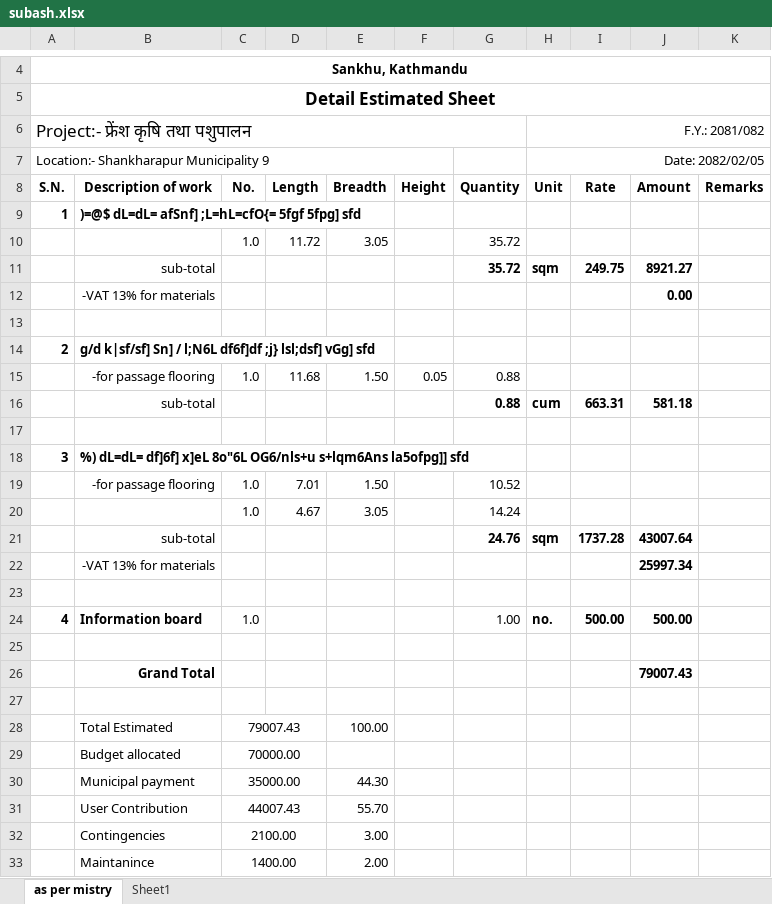
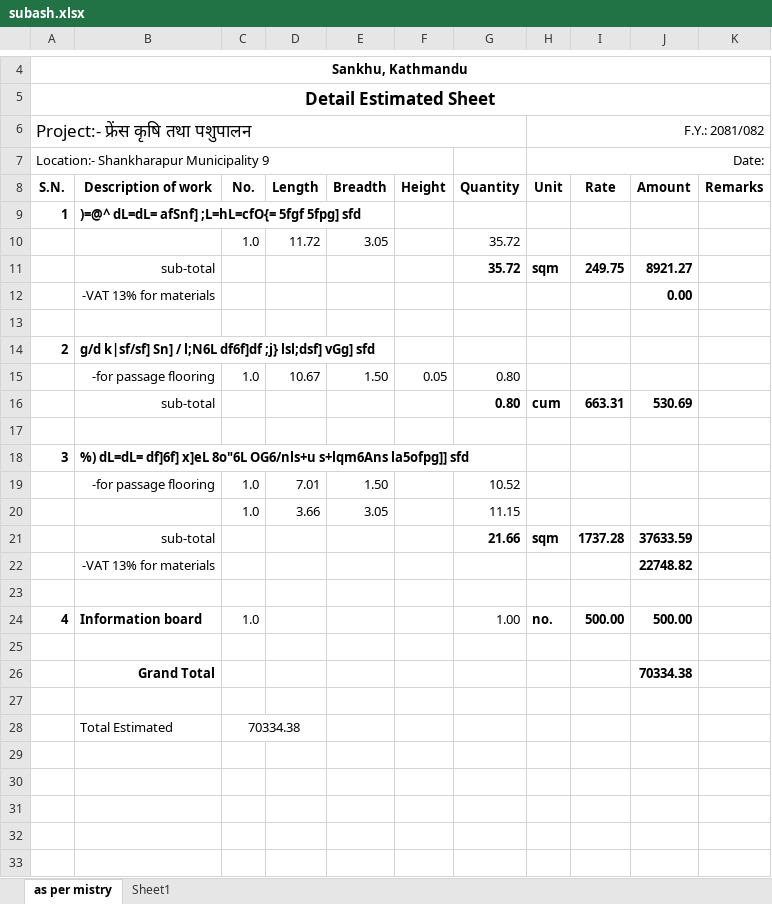
Before and after one commit to suwalcrystal/ofc, an Excel workbook: ofc/पशु शाखा इस्तिमेट/subash.xlsx, sheet as per mistry, drawn as a sheet; only a part is shown, gaps mark what is left out; values as stored, in another font and other column widths than the file's, no borders; removed rows and columns are numbered as before the commit, all else as after; the diff names each change by its address in the sheet, - before the commit and + after, or states it on an @@ line.

```diff
--- a/ofc/पशु शाखा इस्तिमेट/subash.xlsx (sheet as per mistry)
+++ b/ofc/पशु शाखा इस्तिमेट/subash.xlsx (sheet as per mistry)
-A6 (S.N.): Project:- फ्रेंश कृषि तथा पशुपालन
+A6 (S.N.): Project:- फ्रेंस कृषि तथा पशुपालन
-H7 (Unit): Date: 2082/02/05
+H7 (Unit): Date:
-B9 (Description of work): )=@$ dL=dL= afSnf] ;L=hL=cfO{= 5fgf 5fpg] sfd
+B9 (Description of work): )=@^ dL=dL= afSnf] ;L=hL=cfO{= 5fgf 5fpg] sfd
-D15 (Length): 11.68
+D15 (Length): 10.67
-G15:G16 (Quantity): 0.88
+G15:G16 (Quantity): 0.80
-J16 (Amount): 581.18
+J16 (Amount): 530.69
-D20 (Length): 4.67
+D20 (Length): 3.66
-G20 (Quantity): 14.24
+G20 (Quantity): 11.15
-G21 (Quantity): 24.76
+G21 (Quantity): 21.66
-J21 (Amount): 43007.64
+J21 (Amount): 37633.59
-J22 (Amount): 25997.34
+J22 (Amount): 22748.82
-J26 (Amount): 79007.43
+J26 (Amount): 70334.38
-row 28:  | Total Estimated | 79007.43 |  | 100.00
@@ row 29 hidden:  | Budget allocated | 70000.00 @@
-row 30:  | Municipal payment | 35000.00 |  | 44.30
-row 31:  | User Contribution | 44007.43 |  | 55.70
@@ row 32 hidden:  | Contingencies | 2100.00 |  | 3.00 @@
@@ row 33 hidden:  | Maintanince | 1400.00 |  | 2.00 @@
+row 28:  | Total Estimated | 70334.38
```
Also changed, not shown: hidden cells, ofc/पशु शाखा इस्तिमेट/kamal.xlsx, 3 other files.
